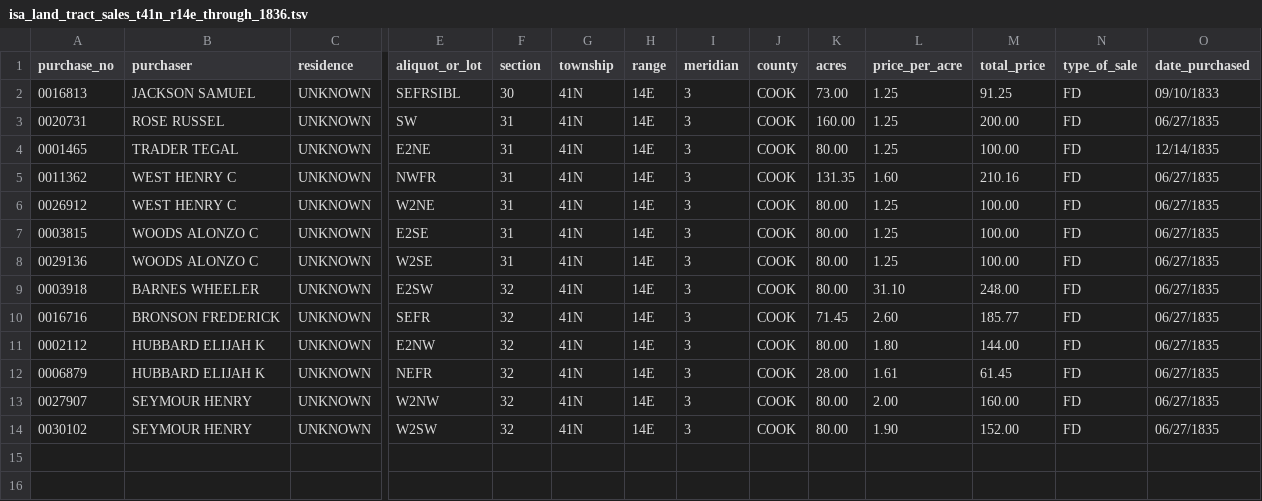
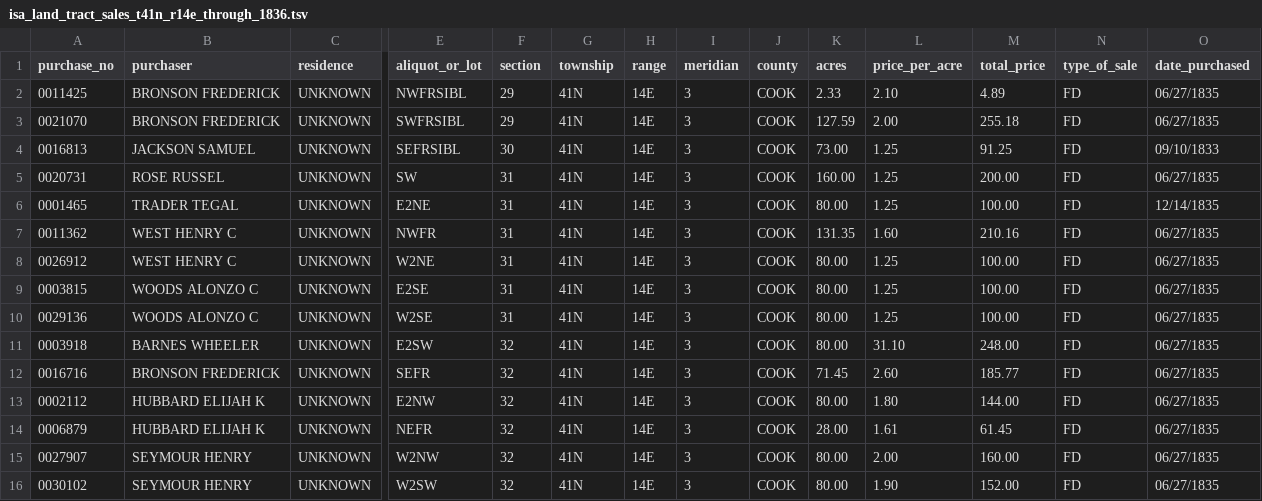
Before and after one commit to kevinrhaas/custom, a TSV file: chicago/4d/data/research/land_sales/text/isa_land_tract_sales_t41n_r14e_through_1836.tsv, drawn as a sheet; only a part is shown, gaps mark what is left out; rows hold the shown columns only; the diff names each change by its address in the sheet, - before the commit and + after, or states it on an @@ line.

```diff
--- a/chicago/4d/data/research/land_sales/text/isa_land_tract_sales_t41n_r14e_through_1836.tsv
+++ b/chicago/4d/data/research/land_sales/text/isa_land_tract_sales_t41n_r14e_through_1836.tsv
+row 2: 0011425 | BRONSON FREDERICK | UNKNOWN | NWFRSIBL | 29 | 41N | 14E | 3 | COOK | 2.33 | 2.10 | 4.89 | FD | 06/27/1835
+row 3: 0021070 | BRONSON FREDERICK | UNKNOWN | SWFRSIBL | 29 | 41N | 14E | 3 | COOK | 127.59 | 2.00 | 255.18 | FD | 06/27/1835
```
Also changed, not shown: chicago/4d/data/research/land_sales/text/isa_land_tract_sales_t38n_r14e_through_1836.tsv, chicago/4d/data/research/land_sales/text/isa_land_tract_sales_t38n_r15e_through_1836.tsv, 3 other files.
